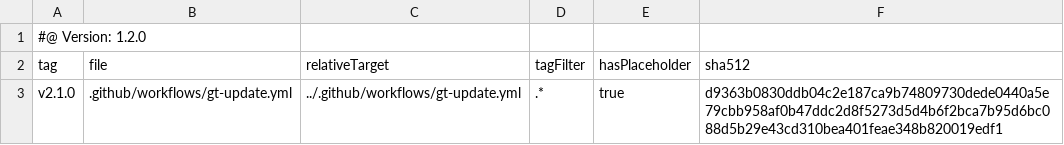
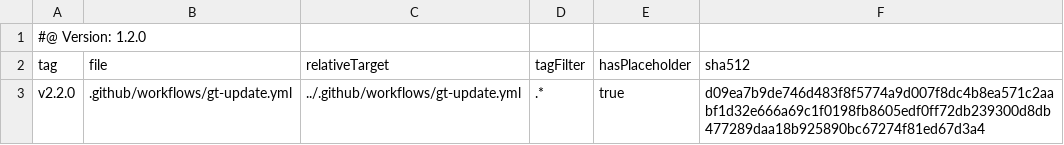
Before and after one commit to tegonal/oss-template, a TSV file: .gt/remotes/gt/pulled.tsv, drawn as a sheet.

Commit message:
update files of remote gt to version v2.2.0 via gt

```diff
--- a/.gt/remotes/gt/pulled.tsv
+++ b/.gt/remotes/gt/pulled.tsv
@@ -2,2 +2,2 @@
 tag	file	relativeTarget	tagFilter	hasPlaceholder	sha512
-v2.1.0	.github/workflows/gt-update.yml	../.github/workflows/gt-update.yml	.*	true	d9363b0830ddb04c2e187ca9b74809730dede0440a5e79cbb958af0b47ddc2d8f5273d5d4b6f2bca7b95d6bc088d5b29e43cd310bea401feae348b820019edf1
+v2.2.0	.github/workflows/gt-update.yml	../.github/workflows/gt-update.yml	.*	true	d09ea7b9de746d483f8f5774a9d007f8dc4b8ea571c2aabf1d32e666a69c1f0198fb8605edf0ff72db239300d8db477289daa18b925890bc67274f81ed67d3a4
```
Also changed, not shown: 1 other file.
